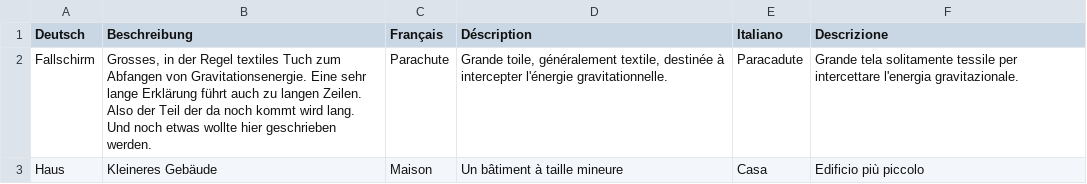
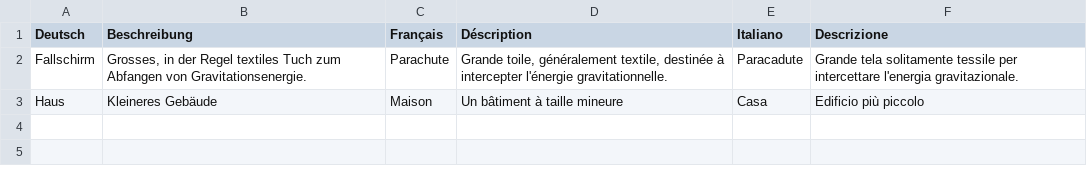
Before and after one commit to christianheimann/swissdigitalinfrastructure, a TSV file: glossar.tsv, drawn as a sheet.

Commit message:
Update glossar.tsv

```diff
--- a/glossar.tsv
+++ b/glossar.tsv
@@ -1,3 +1,3 @@
 Deutsch	Beschreibung	Français	Déscription	Italiano	Descrizione
-Fallschirm	Grosses, in der Regel textiles Tuch zum Abfangen von Gravitationsenergie. Eine sehr lange Erklärung führt auch zu langen Zeilen. Also der Teil der da noch kommt wird lang. Und noch etwas wollte hier geschrieben werden.	Parachute	Grande toile, généralement textile, destinée à intercepter l'énergie gravitationnelle.	Paracadute	Grande tela solitamente tessile per intercettare l'energia gravitazionale.
+Fallschirm	Grosses, in der Regel textiles Tuch zum Abfangen von Gravitationsenergie.	Parachute	Grande toile, généralement textile, destinée à intercepter l'énergie gravitationnelle.	Paracadute	Grande tela solitamente tessile per intercettare l'energia gravitazionale.
 Haus	Kleineres Gebäude	Maison	Un bâtiment à taille mineure	Casa	Edificio più piccolo
```
